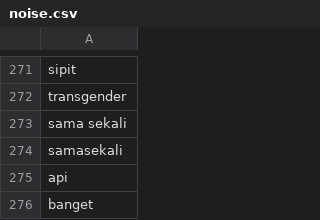
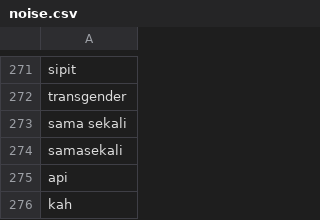
Before and after one commit to athallie/Skripsi, a CSV file: noise.csv, drawn as a sheet; only a part is shown, gaps mark what is left out.

```diff
--- a/noise.csv
+++ b/noise.csv
@@ -275,2 +275,2 @@ samasekali
 api
-banget
+kah
```
Also changed, not shown: 2 other files.
